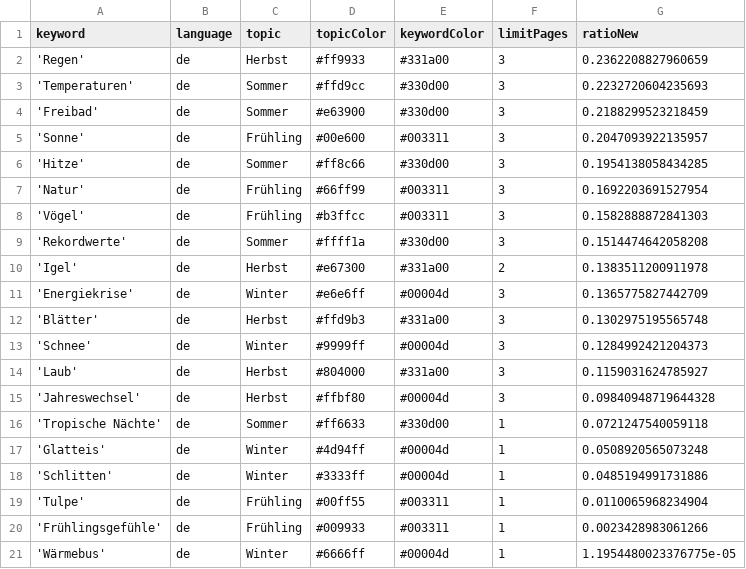
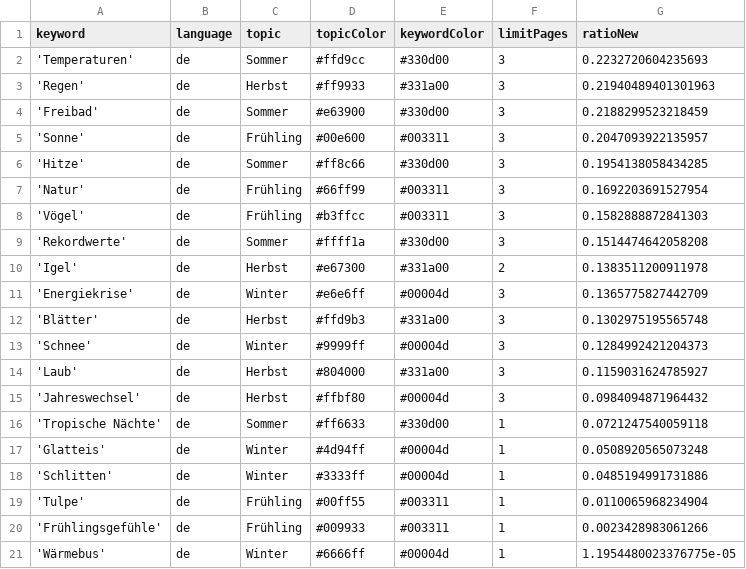
Before and after one commit to magaliekathrin/winterIsComing, a CSV file: keywords.csv, drawn as a sheet.

```diff
--- a/keywords.csv
+++ b/keywords.csv
@@ -1,4 +1,4 @@
 keyword,language,topic,topicColor,keywordColor,limitPages,ratioNew
-'Regen',de,Herbst,#ff9933,#331a00,3,0.2362208827960659
 'Temperaturen',de,Sommer,#ffd9cc,#330d00,3,0.2232720604235693
+'Regen',de,Herbst,#ff9933,#331a00,3,0.21940489401301963
 'Freibad',de,Sommer,#e63900,#330d00,3,0.2188299523218459
@@ -14,3 +14,3 @@ keyword,language,topic,topicColor,keywordColor,limitPages,ratioNew
 'Laub',de,Herbst,#804000,#331a00,3,0.1159031624785927
-'Jahreswechsel',de,Herbst,#ffbf80,#00004d,3,0.09840948719644328
+'Jahreswechsel',de,Herbst,#ffbf80,#00004d,3,0.0984094871964432
 'Tropische Nächte',de,Sommer,#ff6633,#330d00,1,0.0721247540059118
```
Also changed, not shown: csv/news_2023_09.csv.
